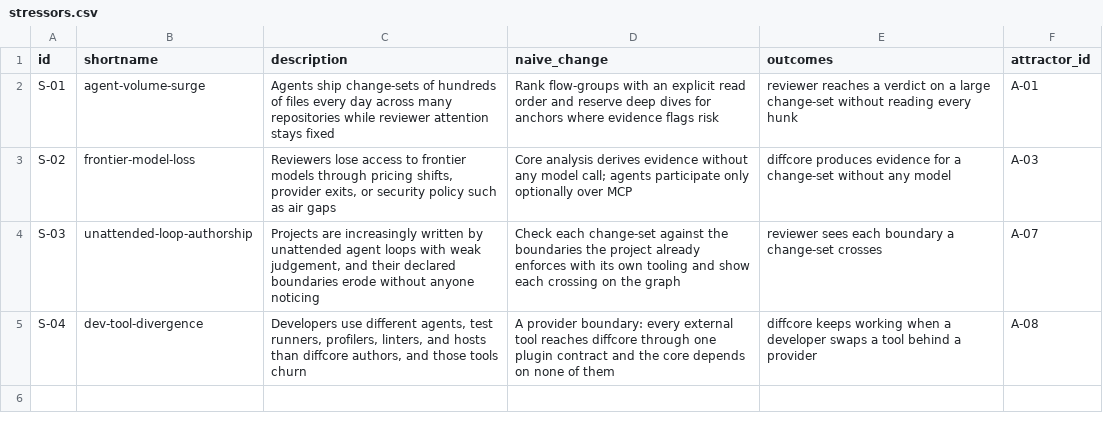
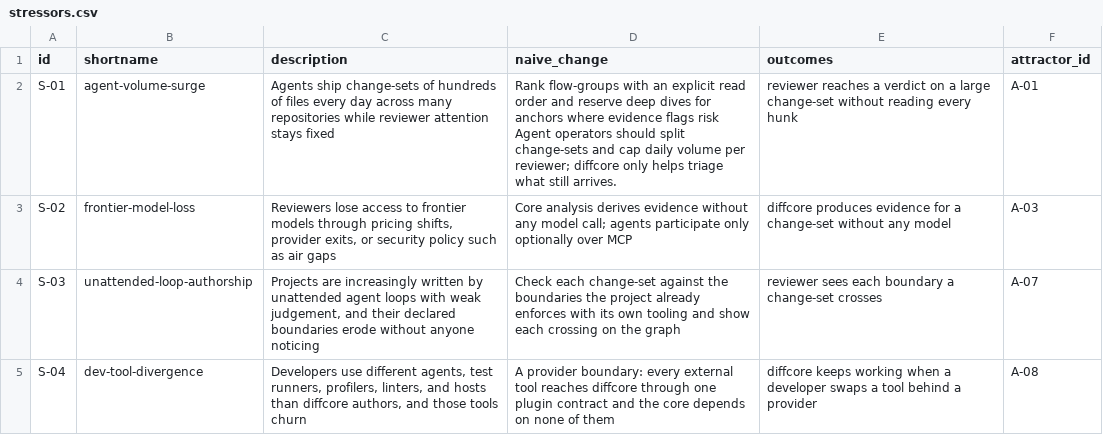
Before and after one commit to mikenrafter/diff-core, a CSV file: residual/stressors.csv, drawn as a sheet.

```diff
--- a/residual/stressors.csv
+++ b/residual/stressors.csv
@@ -1,3 +1,3 @@
 id,shortname,description,naive_change,outcomes,attractor_id
-S-01,agent-volume-surge,Agents ship change-sets of hundreds of files every day across many repositories while reviewer attention stays fixed,Rank flow-groups with an explicit read order and reserve deep dives for anchors where evidence flags risk,reviewer reaches a verdict on a large change-set without reading every hunk,A-01
+S-01,agent-volume-surge,Agents ship change-sets of hundreds of files every day across many repositories while reviewer attention stays fixed,Rank flow-groups with an explicit read order and reserve deep dives for anchors where evidence flags risk Agent operators should split change-sets and cap daily volume per reviewer; diffcore only helps triage what still arrives.,reviewer reaches a verdict on a large change-set without reading every hunk,A-01
 S-02,frontier-model-loss,"Reviewers lose access to frontier models through pricing shifts, provider exits, or security policy such as air gaps",Core analysis derives evidence without any model call; agents participate only optionally over MCP,diffcore produces evidence for a change-set without any model,A-03
```
Also changed, not shown: residual/residues.csv, 1 other file.
